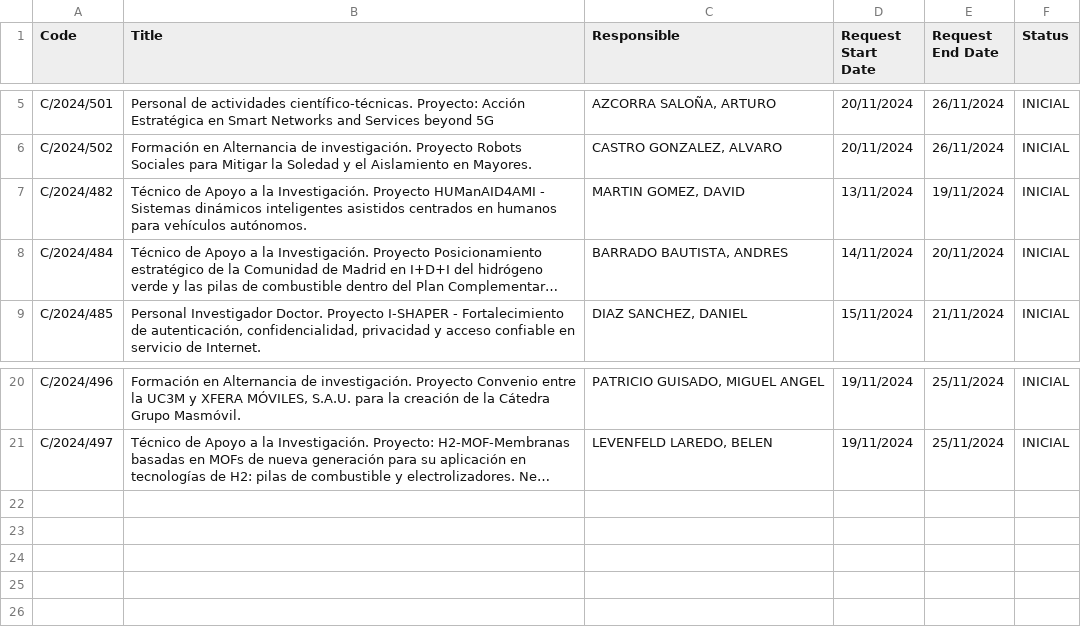
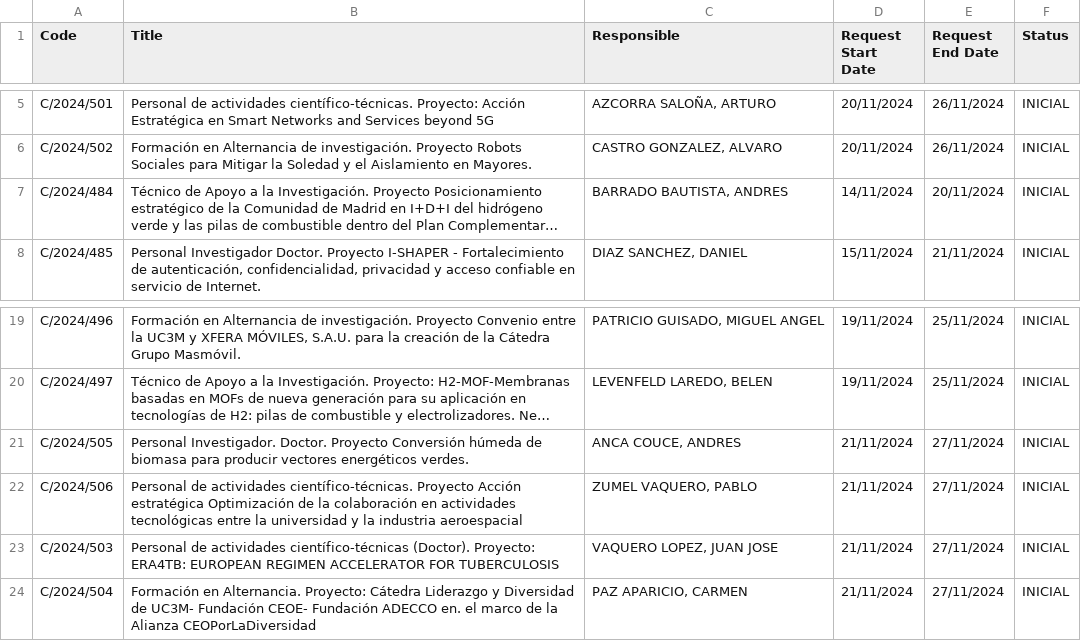
Before and after one commit to oscgf/atenea-scraper, a CSV file: job_offers.csv, drawn as a sheet; only a part is shown, gaps mark what is left out; long unchanged cells end in …; removed rows and columns are numbered as before the commit, all else as after; the diff names each change by its address in the sheet, - before the commit and + after, or states it on an @@ line.

```diff
--- a/job_offers.csv
+++ b/job_offers.csv
-row 7: C/2024/482 | Técnico de Apoyo a la Investigación. Proyecto HUManAID4AMI - Sistemas dinámicos inteligentes asistidos centrados en humanos para vehículos autónomos. | MARTIN GOMEZ, DAVID | 13/11/2024 | 19/11/2024 | INICIAL
+row 21: C/2024/505 | Personal Investigador. Doctor. Proyecto Conversión húmeda de biomasa para producir vectores energéticos verdes. | ANCA COUCE, ANDRES | 21/11/2024 | 27/11/2024 | INICIAL
+row 22: C/2024/506 | Personal de actividades científico-técnicas. Proyecto Acción estratégica Optimización de la colaboración en actividades tecnológicas entre la universidad y la industria aeroespacial | ZUMEL VAQUERO, PABLO | 21/11/2024 | 27/11/2024 | INICIAL
+row 23: C/2024/503 | Personal de actividades científico-técnicas (Doctor). Proyecto: ERA4TB: EUROPEAN REGIMEN ACCELERATOR FOR TUBERCULOSIS | VAQUERO LOPEZ, JUAN JOSE | 21/11/2024 | 27/11/2024 | INICIAL
+row 24: C/2024/504 | Formación en Alternancia. Proyecto: Cátedra Liderazgo y Diversidad de UC3M- Fundación CEOE- Fundación ADECCO en. el marco de la Alianza CEOPorLaDiversidad | PAZ APARICIO, CARMEN | 21/11/2024 | 27/11/2024 | INICIAL
```
